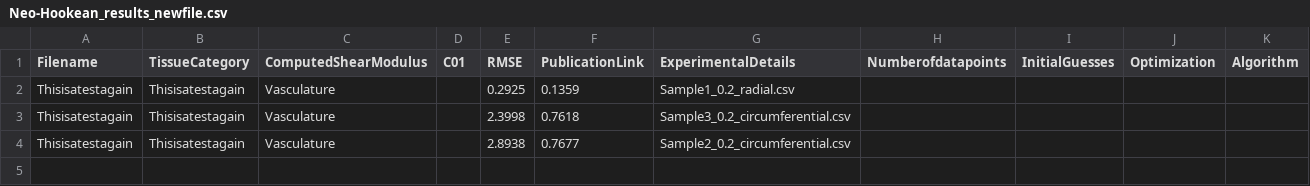
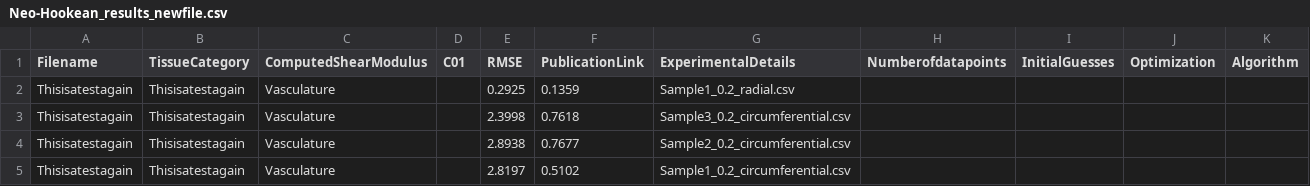
Before and after one commit to Fit2Tissue/Vasculature, a CSV file: Neo-Hookean_results_newfile.csv, drawn as a sheet.

Commit message:
Append results for Neo-Hookean with note

```diff
--- a/Neo-Hookean_results_newfile.csv
+++ b/Neo-Hookean_results_newfile.csv
@@ -4 +4,2 @@ Thisisatestagain,Thisisatestagain,Vasculature,,2.3998,0.7618,Sample3_0.2_circumf
 Thisisatestagain,Thisisatestagain,Vasculature,,2.8938,0.7677,Sample2_0.2_circumferential.csv
+Thisisatestagain,Thisisatestagain,Vasculature,,2.8197,0.5102,Sample1_0.2_circumferential.csv
```
